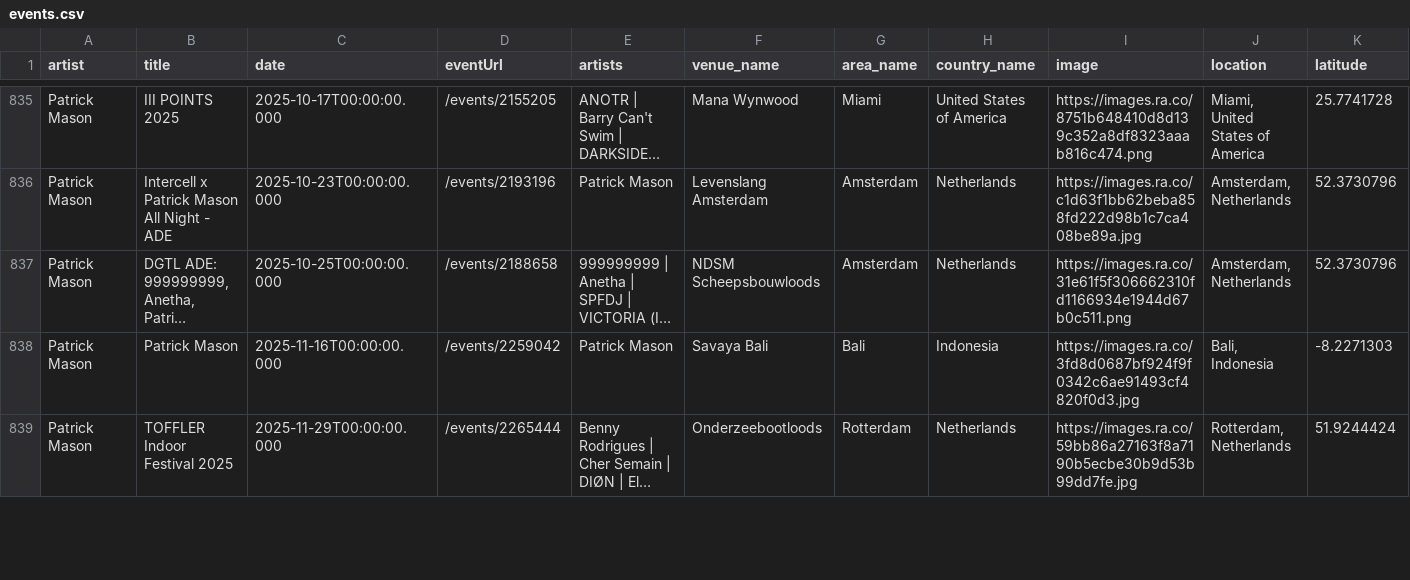
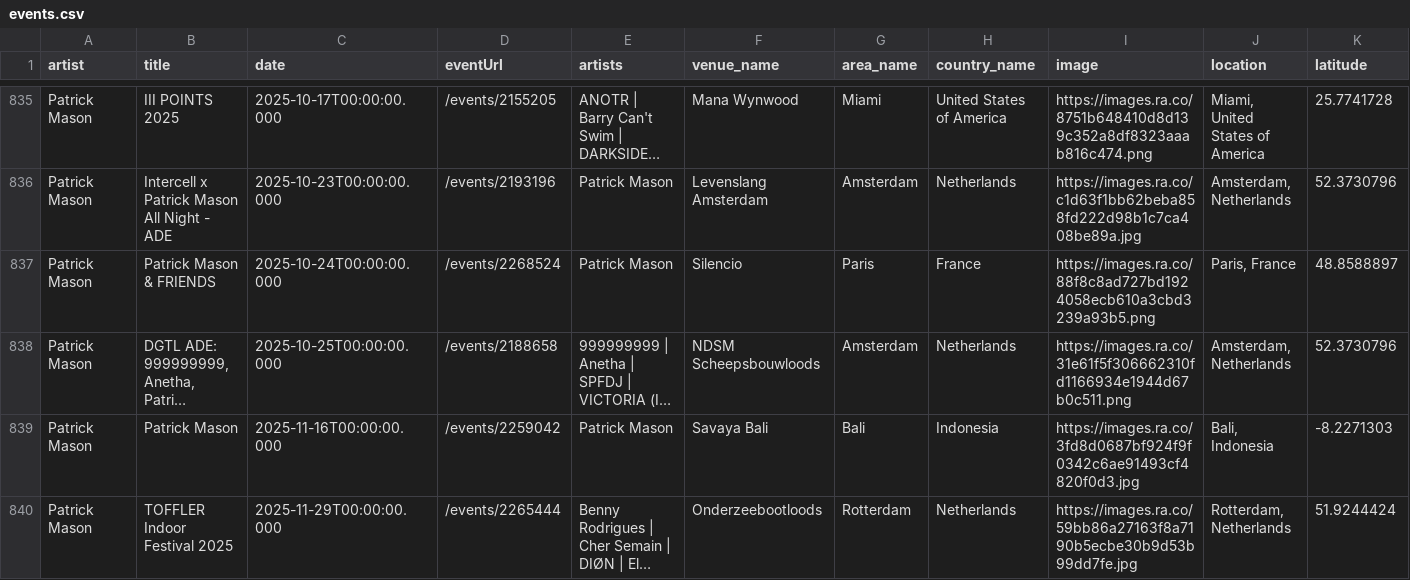
Before and after one commit to jankunnen-96/RA, a CSV file: events.csv, drawn as a sheet; only a part is shown, gaps mark what is left out; long unchanged cells end in …; rows hold the shown columns only; the diff covers the shown part only; the diff names each change by its address in the sheet, - before the commit and + after, or states it on an @@ line.

```diff
--- a/events.csv
+++ b/events.csv
+row 837: Patrick Mason | Patrick Mason & FRIENDS | 2025-10-24T00:00:00.000 | /events/2268524 | Patrick Mason | Silencio | Paris | France | https://images.ra.co/88f8c8ad727bd1924058ecb610a3cbd3239a93b5.png | Paris, France | 48.8588897
```
Also changed, not shown: 7 added rows, 6 removed rows and 11 edited cells elsewhere in this file.
